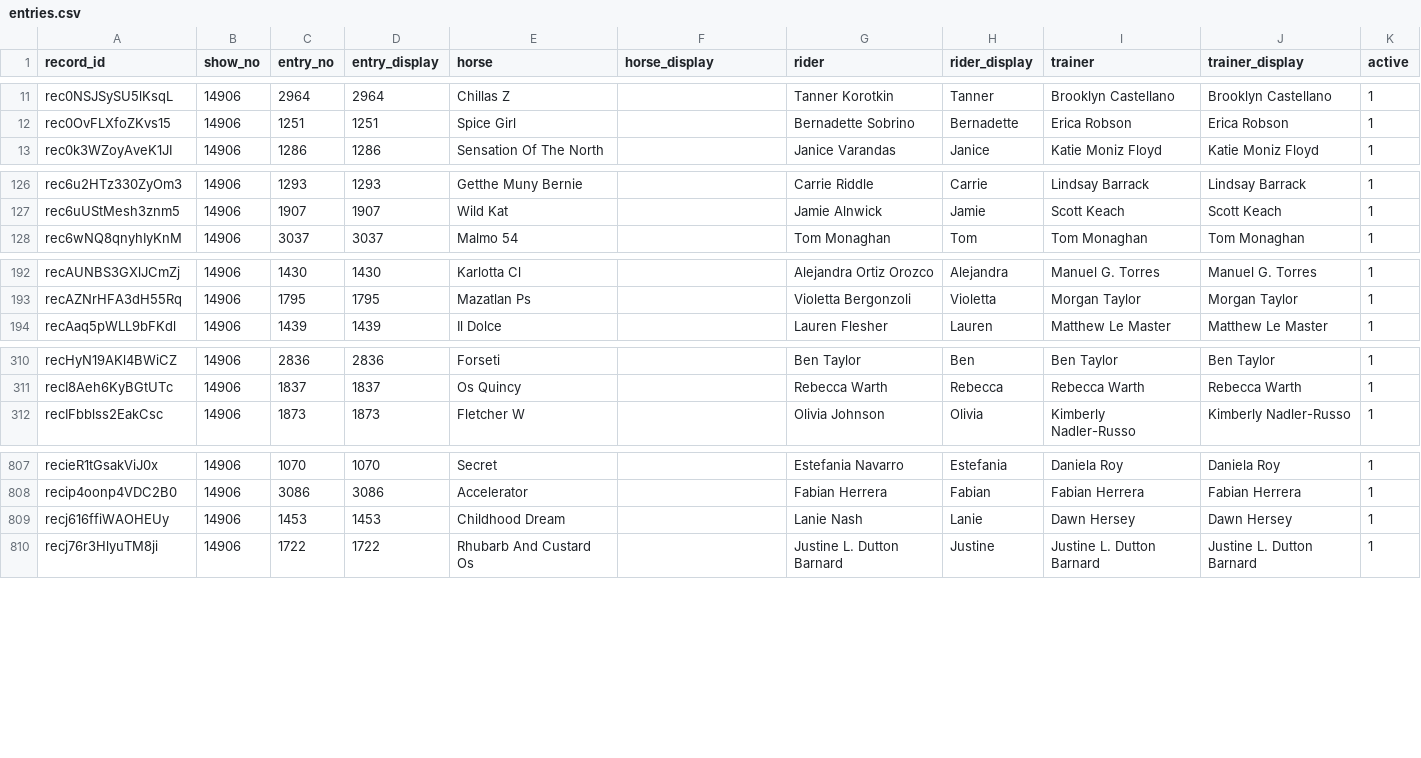
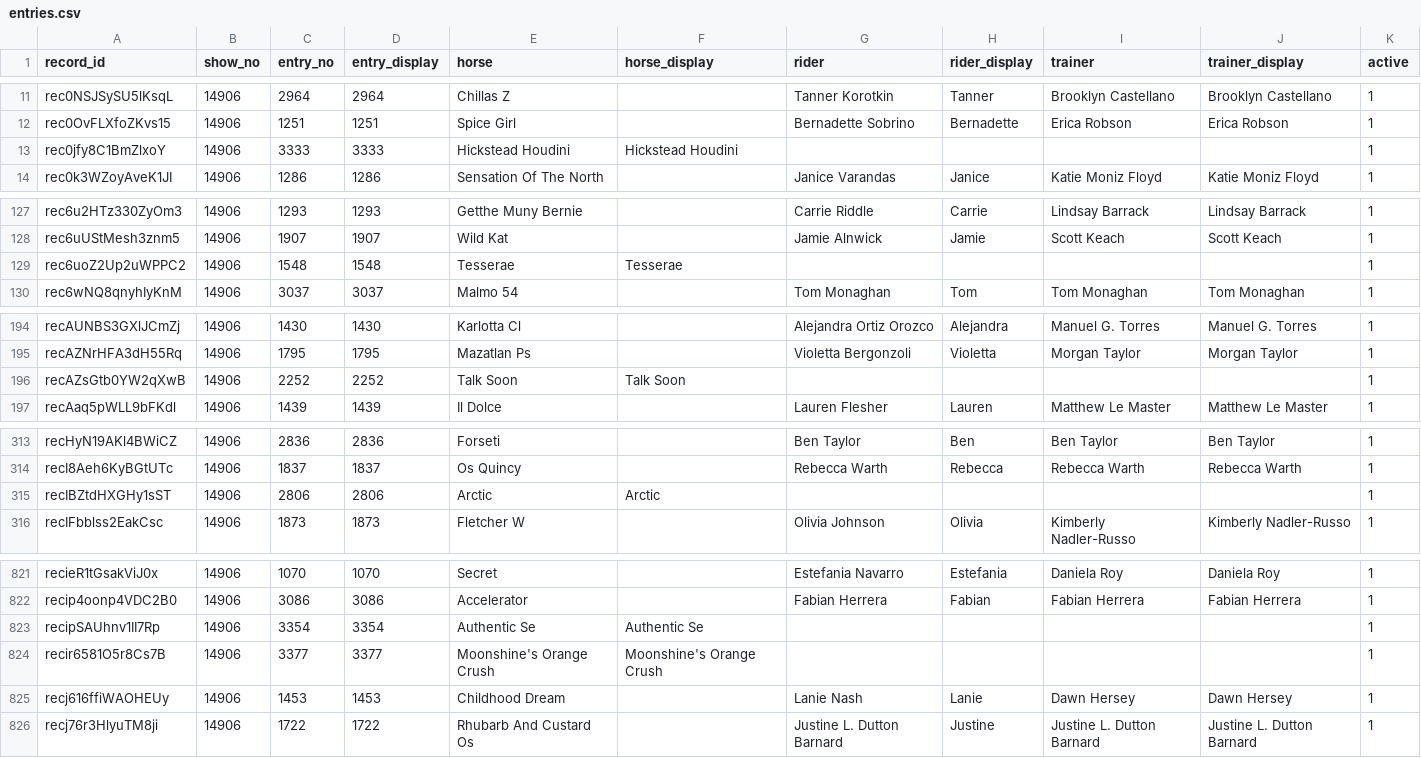
Before and after one commit to sportdogfood/ringstatus, a CSV file: docs/horseshowing/helpers/14906/entries.csv, drawn as a sheet; only a part is shown, gaps mark what is left out; the diff covers the shown part only.

```diff
--- a/docs/horseshowing/helpers/14906/entries.csv
+++ b/docs/horseshowing/helpers/14906/entries.csv
@@ -12,2 +12,3 @@ rec0NSJSySU5lKsqL,14906,2964,2964,Chillas Z,,Tanner Korotkin,Tanner,Brooklyn Cas
 rec0OvFLXfoZKvs15,14906,1251,1251,Spice Girl,,Bernadette Sobrino,Bernadette,Erica Robson,Erica Robson,1
+rec0jfy8C1BmZlxoY,14906,3333,3333,Hickstead Houdini,Hickstead Houdini,,,,,1
 rec0k3WZoyAveK1JI,14906,1286,1286,Sensation Of The North,,Janice Varandas,Janice,Katie Moniz Floyd,Katie Moniz Floyd,1
@@ -127,2 +128,3 @@ rec6u2HTz330ZyOm3,14906,1293,1293,Getthe Muny Bernie,,Carrie Riddle,Carrie,Linds
 rec6uUStMesh3znm5,14906,1907,1907,Wild Kat,,Jamie Alnwick,Jamie,Scott Keach,Scott Keach,1
+rec6uoZ2Up2uWPPC2,14906,1548,1548,Tesserae,Tesserae,,,,,1
 rec6wNQ8qnyhIyKnM,14906,3037,3037,Malmo 54,,Tom Monaghan,Tom,Tom Monaghan,Tom Monaghan,1
@@ -193,2 +195,3 @@ recAUNBS3GXlJCmZj,14906,1430,1430,Karlotta Cl,,Alejandra Ortiz Orozco,Alejandra,
 recAZNrHFA3dH55Rq,14906,1795,1795,Mazatlan Ps,,Violetta Bergonzoli,Violetta,Morgan Taylor,Morgan Taylor,1
+recAZsGtb0YW2qXwB,14906,2252,2252,Talk Soon,Talk Soon,,,,,1
 recAaq5pWLL9bFKdl,14906,1439,1439,Il Dolce,,Lauren Flesher,Lauren,Matthew Le Master,Matthew Le Master,1
@@ -311,2 +314,3 @@ recHyN19AKl4BWiCZ,14906,2836,2836,Forseti,,Ben Taylor,Ben,Ben Taylor,Ben Taylor,
 recI8Aeh6KyBGtUTc,14906,1837,1837,Os Quincy,,Rebecca Warth,Rebecca,Rebecca Warth,Rebecca Warth,1
+recIBZtdHXGHy1sST,14906,2806,2806,Arctic,Arctic,,,,,1
 recIFbblss2EakCsc,14906,1873,1873,Fletcher W,,Olivia Johnson,Olivia,Kimberly Nadler-Russo,Kimberly Nadler-Russo,1
@@ -808,2 +822,4 @@ recieR1tGsakViJ0x,14906,1070,1070,Secret,,Estefania Navarro,Estefania,Daniela Ro
 recip4oonp4VDC2B0,14906,3086,3086,Accelerator,,Fabian Herrera,Fabian,Fabian Herrera,Fabian Herrera,1
+recipSAUhnv1II7Rp,14906,3354,3354,Authentic Se,Authentic Se,,,,,1
+recir6581O5r8Cs7B,14906,3377,3377,Moonshine's Orange Crush,Moonshine's Orange Crush,,,,,1
 recj616ffiWAOHEUy,14906,1453,1453,Childhood Dream,,Lanie Nash,Lanie,Dawn Hersey,Dawn Hersey,1
```
Also changed, not shown: 15 added rows elsewhere in this file, docs/horseshowing/helpers/14907/entries.csv, 15 other files.
